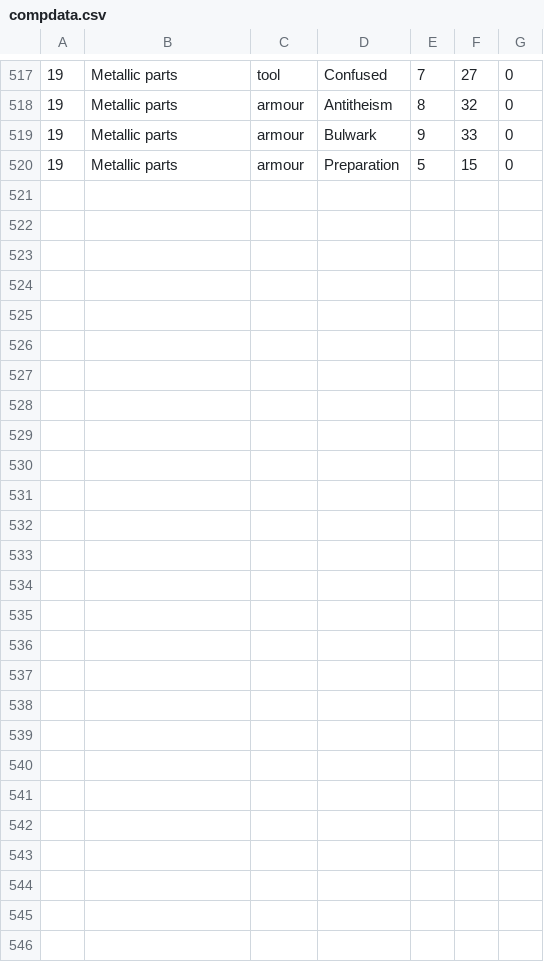
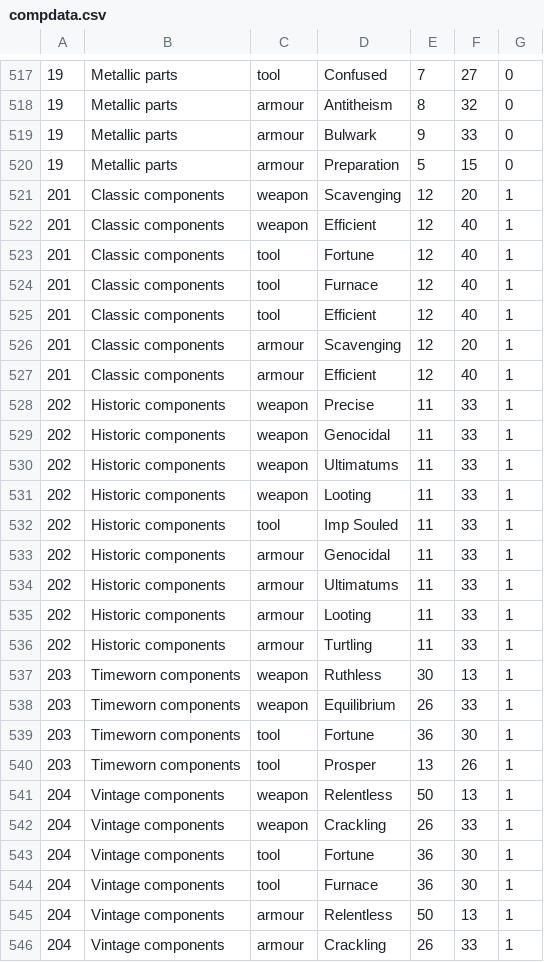
Before and after one commit to AJLogan1/RsOptimalGizmo, a CSV file: compdata.csv, drawn as a sheet; only a part is shown, gaps mark what is left out.

Commit message:
Added ancient components.

```diff
--- a/compdata.csv
+++ b/compdata.csv
@@ -520 +520,27 @@
 19,Metallic parts,armour,Preparation,5,15,0
+201,Classic components,weapon,Scavenging,12,20,1
+201,Classic components,weapon,Efficient,12,40,1
+201,Classic components,tool,Fortune,12,40,1
+201,Classic components,tool,Furnace,12,40,1
+201,Classic components,tool,Efficient,12,40,1
+201,Classic components,armour,Scavenging,12,20,1
+201,Classic components,armour,Efficient,12,40,1
+202,Historic components,weapon,Precise,11,33,1
+202,Historic components,weapon,Genocidal,11,33,1
+202,Historic components,weapon,Ultimatums,11,33,1
+202,Historic components,weapon,Looting,11,33,1
+202,Historic components,tool,Imp Souled,11,33,1
+202,Historic components,armour,Genocidal,11,33,1
+202,Historic components,armour,Ultimatums,11,33,1
+202,Historic components,armour,Looting,11,33,1
+202,Historic components,armour,Turtling,11,33,1
+203,Timeworn components,weapon,Ruthless,30,13,1
+203,Timeworn components,weapon,Equilibrium,26,33,1
+203,Timeworn components,tool,Fortune,36,30,1
+203,Timeworn components,tool,Prosper,13,26,1
+204,Vintage components,weapon,Relentless,50,13,1
+204,Vintage components,weapon,Crackling,26,33,1
+204,Vintage components,tool,Fortune,36,30,1
+204,Vintage components,tool,Furnace,36,30,1
+204,Vintage components,armour,Relentless,50,13,1
+204,Vintage components,armour,Crackling,26,33,1
```
